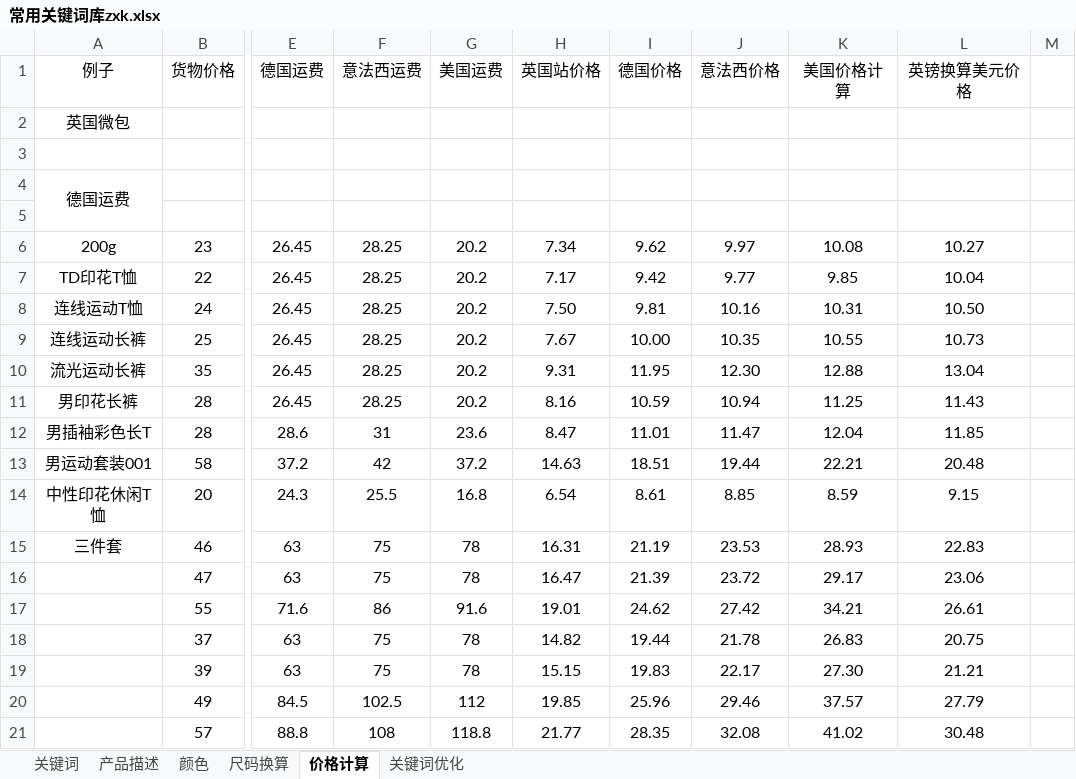
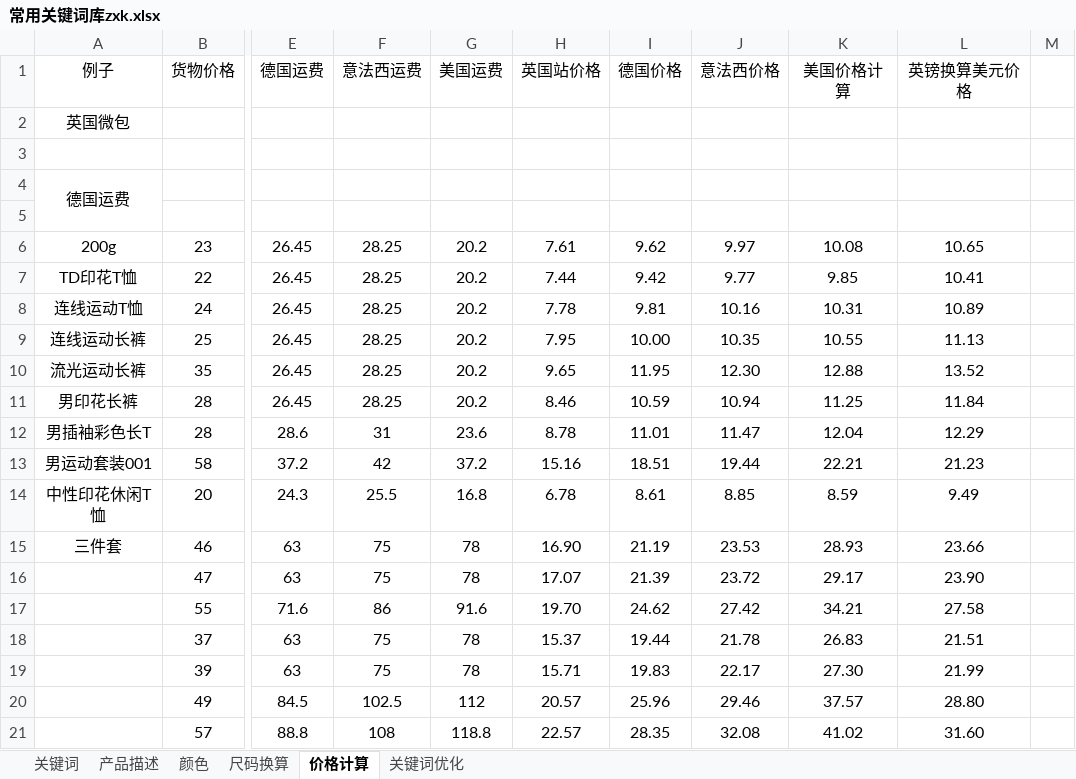
Before and after one commit to lisixinyanni/work-on-amazon, an Excel workbook: zxk/常用关键词库zxk.xlsx, sheet 价格计算, drawn as a sheet; only a part is shown, gaps mark what is left out; values as stored, in another font and other column widths than the file's, no borders; the diff covers the shown part only; the diff names each change by its address in the sheet, - before the commit and + after, or states it on an @@ line.

```diff
--- a/zxk/常用关键词库zxk.xlsx (sheet 价格计算)
+++ b/zxk/常用关键词库zxk.xlsx (sheet 价格计算)
-H6 (英国站价格): 7.34
+H6 (英国站价格): 7.61
-L6 (英镑换算美元价格): 10.27
+L6 (英镑换算美元价格): 10.65
-H7 (英国站价格): 7.17
+H7 (英国站价格): 7.44
-L7 (英镑换算美元价格): 10.04
+L7 (英镑换算美元价格): 10.41
-H8 (英国站价格): 7.50
+H8 (英国站价格): 7.78
-L8 (英镑换算美元价格): 10.50
+L8 (英镑换算美元价格): 10.89
-H9 (英国站价格): 7.67
+H9 (英国站价格): 7.95
-L9 (英镑换算美元价格): 10.73
+L9 (英镑换算美元价格): 11.13
-H10 (英国站价格): 9.31
+H10 (英国站价格): 9.65
-L10 (英镑换算美元价格): 13.04
+L10 (英镑换算美元价格): 13.52
-H11 (英国站价格): 8.16
+H11 (英国站价格): 8.46
-L11 (英镑换算美元价格): 11.43
+L11 (英镑换算美元价格): 11.84
-H12 (英国站价格): 8.47
+H12 (英国站价格): 8.78
-L12 (英镑换算美元价格): 11.85
+L12 (英镑换算美元价格): 12.29
-H13 (英国站价格): 14.63
+H13 (英国站价格): 15.16
-L13 (英镑换算美元价格): 20.48
+L13 (英镑换算美元价格): 21.23
-H14 (英国站价格): 6.54
+H14 (英国站价格): 6.78
-L14 (英镑换算美元价格): 9.15
+L14 (英镑换算美元价格): 9.49
-H15 (英国站价格): 16.31
+H15 (英国站价格): 16.90
-L15 (英镑换算美元价格): 22.83
+L15 (英镑换算美元价格): 23.66
-H16 (英国站价格): 16.47
+H16 (英国站价格): 17.07
-L16 (英镑换算美元价格): 23.06
+L16 (英镑换算美元价格): 23.90
-H17 (英国站价格): 19.01
+H17 (英国站价格): 19.70
-L17 (英镑换算美元价格): 26.61
+L17 (英镑换算美元价格): 27.58
-H18 (英国站价格): 14.82
+H18 (英国站价格): 15.37
-L18 (英镑换算美元价格): 20.75
+L18 (英镑换算美元价格): 21.51
-H19 (英国站价格): 15.15
+H19 (英国站价格): 15.71
-L19 (英镑换算美元价格): 21.21
+L19 (英镑换算美元价格): 21.99
-H20 (英国站价格): 19.85
+H20 (英国站价格): 20.57
-L20 (英镑换算美元价格): 27.79
+L20 (英镑换算美元价格): 28.80
-H21 (英国站价格): 21.77
+H21 (英国站价格): 22.57
-L21 (英镑换算美元价格): 30.48
+L21 (英镑换算美元价格): 31.60
```
Also changed, not shown: 15 added rows and 51 edited cells elsewhere in this sheet, 27 other files.
